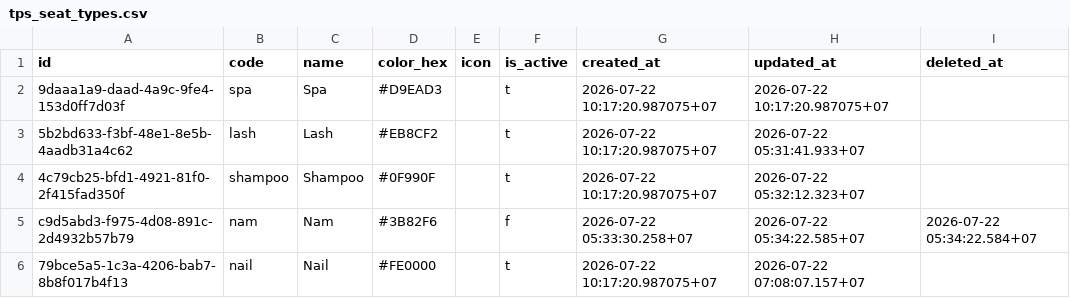
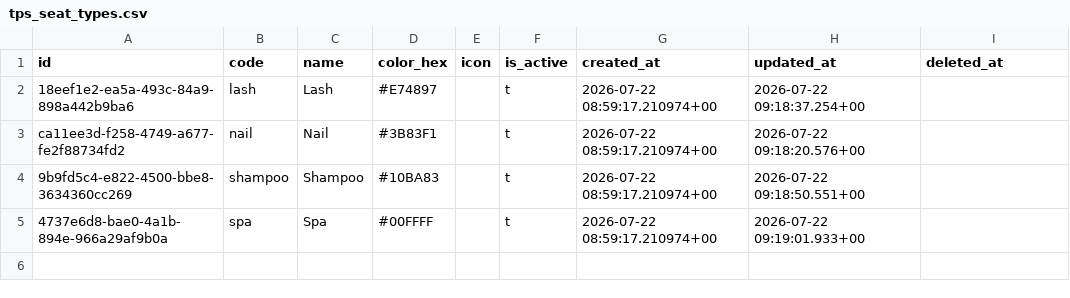
Before and after one commit to PCA-SDS/operis, a CSV file: packages/migrate-tps/data/tps_seat_types.csv, drawn as a sheet.

```diff
--- a/packages/migrate-tps/data/tps_seat_types.csv
+++ b/packages/migrate-tps/data/tps_seat_types.csv
@@ -1,6 +1,5 @@
 id,code,name,color_hex,icon,is_active,created_at,updated_at,deleted_at
-9daaa1a9-daad-4a9c-9fe4-153d0ff7d03f,spa,Spa,#D9EAD3,,t,2026-07-22 10:17:20.987075+07,2026-07-22 10:17:20.987075+07,
-5b2bd633-f3bf-48e1-8e5b-4aadb31a4c62,lash,Lash,#EB8CF2,,t,2026-07-22 10:17:20.987075+07,2026-07-22 05:31:41.933+07,
-4c79cb25-bfd1-4921-81f0-2f415fad350f,shampoo,Shampoo,#0F990F,,t,2026-07-22 10:17:20.987075+07,2026-07-22 05:32:12.323+07,
-c9d5abd3-f975-4d08-891c-2d4932b57b79,nam,Nam,#3B82F6,,f,2026-07-22 05:33:30.258+07,2026-07-22 05:34:22.585+07,2026-07-22 05:34:22.584+07
-79bce5a5-1c3a-4206-bab7-8b8f017b4f13,nail,Nail,#FE0000,,t,2026-07-22 10:17:20.987075+07,2026-07-22 07:08:07.157+07,
+18eef1e2-ea5a-493c-84a9-898a442b9ba6,lash,Lash,#E74897,,t,2026-07-22 08:59:17.210974+00,2026-07-22 09:18:37.254+00,
+ca11ee3d-f258-4749-a677-fe2f88734fd2,nail,Nail,#3B83F1,,t,2026-07-22 08:59:17.210974+00,2026-07-22 09:18:20.576+00,
+9b9fd5c4-e822-4500-bbe8-3634360cc269,shampoo,Shampoo,#10BA83,,t,2026-07-22 08:59:17.210974+00,2026-07-22 09:18:50.551+00,
+4737e6d8-bae0-4a1b-894e-966a29af9b0a,spa,Spa,#00FFFF,,t,2026-07-22 08:59:17.210974+00,2026-07-22 09:19:01.933+00,
```
Also changed, not shown: packages/migrate-tps/data/tps_floors.csv, packages/migrate-tps/data/tps_seats.csv, 5 other files.
